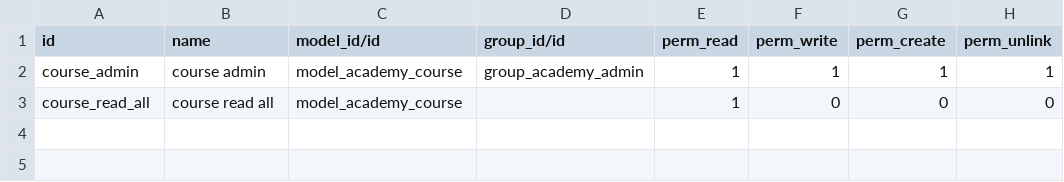
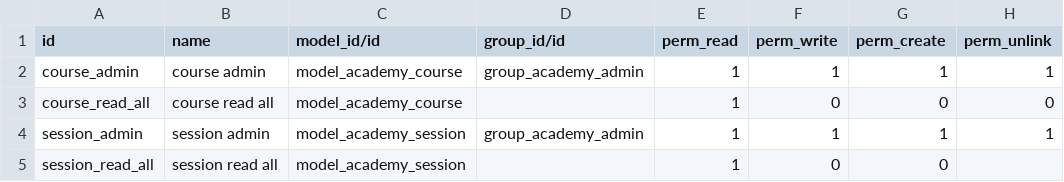
Before and after one commit to proyectoscocrear/plataformacocrear.com, a CSV file: odoo_academy/security/ir.model.access.csv, drawn as a sheet; the diff names each change by its address in the sheet, - before the commit and + after, or states it on an @@ line.

```diff
--- a/odoo_academy/security/ir.model.access.csv
+++ b/odoo_academy/security/ir.model.access.csv
+row 4: session_admin | session admin | model_academy_session | group_academy_admin | 1 | 1 | 1 | 1
+row 5: session_read_all | session read all | model_academy_session |  | 1 | 0 | 0
```
Also changed, not shown: 7 other files.
